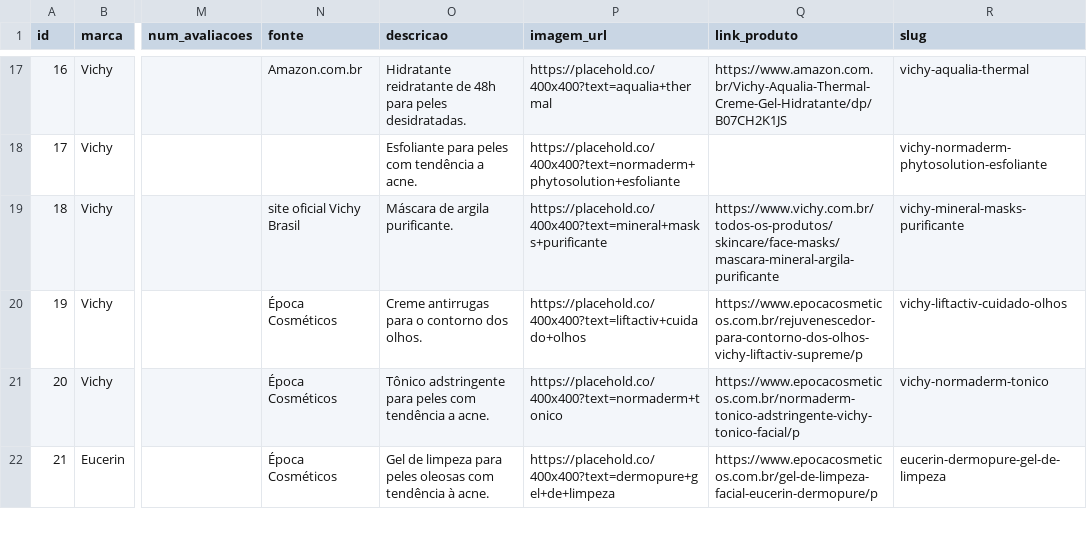
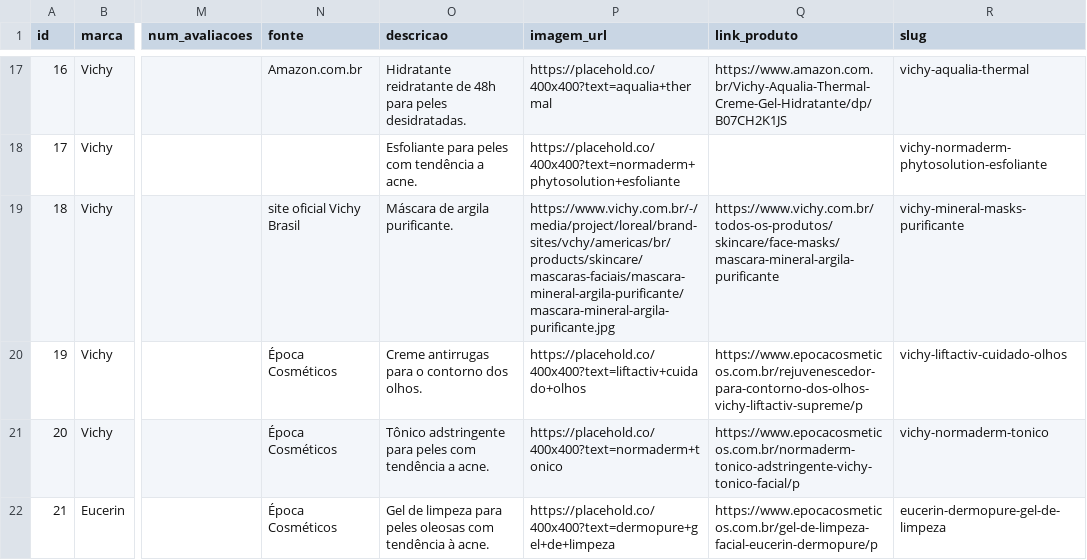
Before and after one commit to Mikissmi/IFSUL-lp-III, a CSV file: dataset/produtos_skincare.csv, drawn as a sheet; only a part is shown, gaps mark what is left out; the diff covers the shown part only; the diff names each change by its address in the sheet, - before the commit and + after, or states it on an @@ line.

```diff
--- a/dataset/produtos_skincare.csv
+++ b/dataset/produtos_skincare.csv
-P19 (imagem_url): https://placehold.co/400x400?text=mineral+masks+purificante
+P19 (imagem_url): https://www.vichy.com.br/-/media/project/loreal/brand-sites/vchy/americas/br/products/skincare/mascaras-faciais/mascara-mineral-argila-purificante/mascara-mineral-argila-purificante.jpg
```
Also changed, not shown: 38 edited cells elsewhere in this file, 1 other file.
